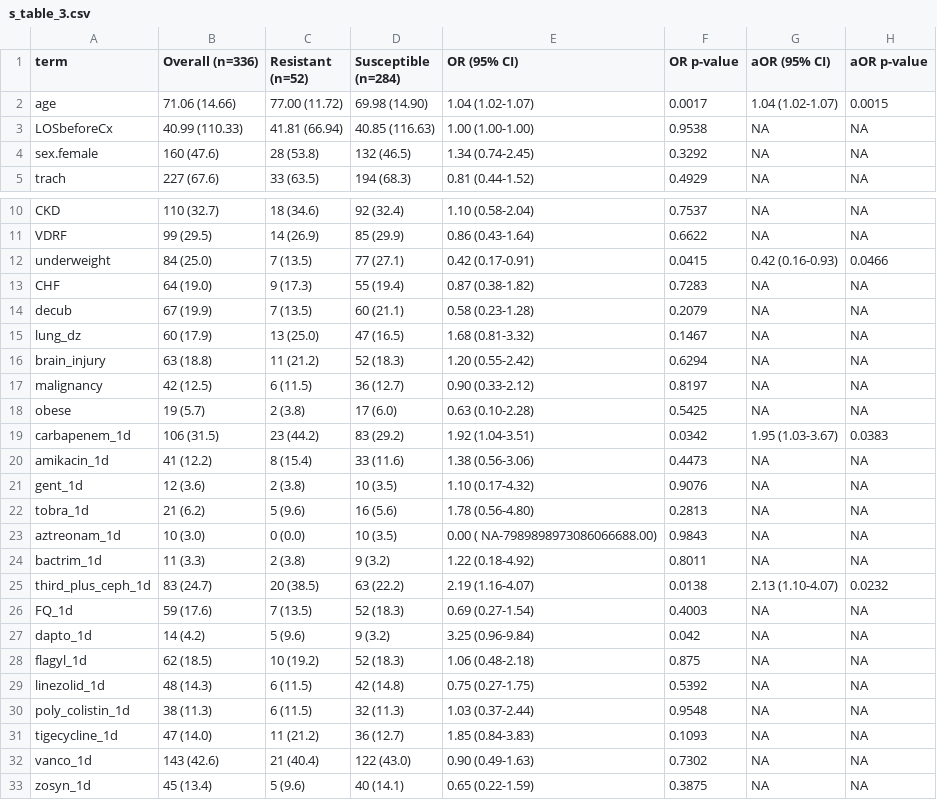
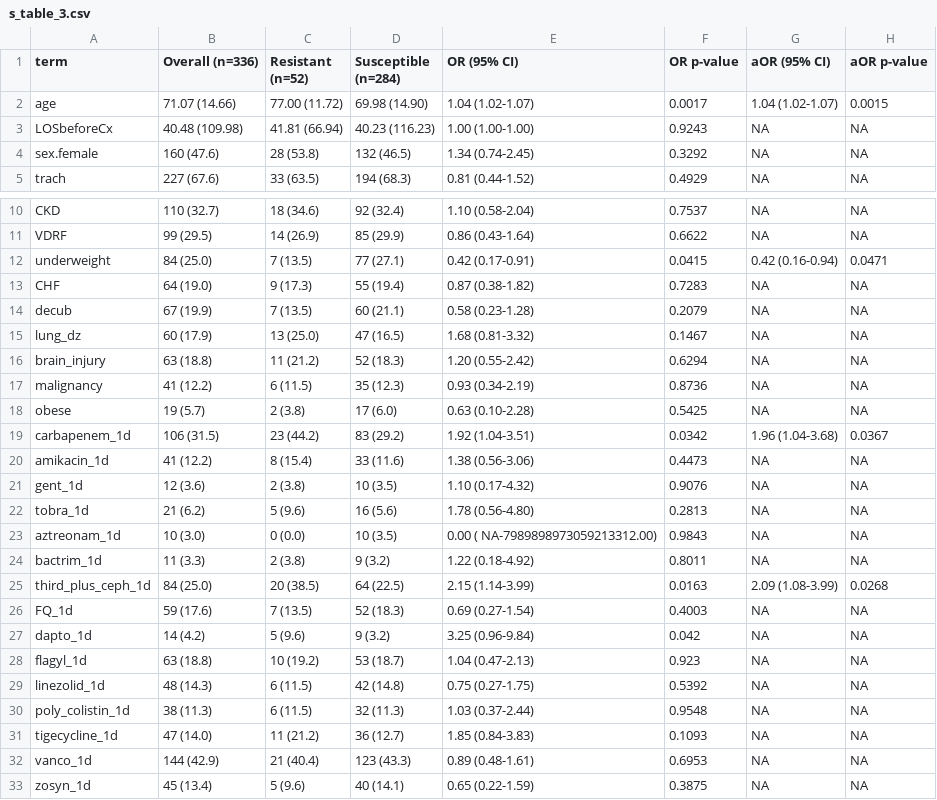
Before and after one commit to kylegontjes/pre-intro-blbli-resistance-ms, a CSV file: tables/s_table_3.csv, drawn as a sheet; only a part is shown, gaps mark what is left out.

```diff
--- a/tables/s_table_3.csv
+++ b/tables/s_table_3.csv
@@ -1,4 +1,4 @@
 term,Overall (n=336),Resistant (n=52),Susceptible (n=284),OR (95% CI),OR p-value,aOR (95% CI),aOR p-value
-age,71.06 (14.66),77.00 (11.72),69.98 (14.90),1.04 (1.02-1.07),0.0017,1.04 (1.02-1.07),0.0015
-LOSbeforeCx,40.99 (110.33),41.81 (66.94),40.85 (116.63),1.00 (1.00-1.00),0.9538,NA,NA
+age,71.07 (14.66),77.00 (11.72),69.98 (14.90),1.04 (1.02-1.07),0.0017,1.04 (1.02-1.07),0.0015
+LOSbeforeCx,40.48 (109.98),41.81 (66.94),40.23 (116.23),1.00 (1.00-1.00),0.9243,NA,NA
 sex.female,160 (47.6),28 (53.8),132 (46.5),1.34 (0.74-2.45),0.3292,NA,NA
@@ -11,3 +11,3 @@ CKD,110 (32.7),18 (34.6),92 (32.4),1.10 (0.58-2.04),0.7537,NA,NA
 VDRF,99 (29.5),14 (26.9),85 (29.9),0.86 (0.43-1.64),0.6622,NA,NA
-underweight,84 (25.0),7 (13.5),77 (27.1),0.42 (0.17-0.91),0.0415,0.42 (0.16-0.93),0.0466
+underweight,84 (25.0),7 (13.5),77 (27.1),0.42 (0.17-0.91),0.0415,0.42 (0.16-0.94),0.0471
 CHF,64 (19.0),9 (17.3),55 (19.4),0.87 (0.38-1.82),0.7283,NA,NA
@@ -16,5 +16,5 @@ lung_dz,60 (17.9),13 (25.0),47 (16.5),1.68 (0.81-3.32),0.1467,NA,NA
 brain_injury,63 (18.8),11 (21.2),52 (18.3),1.20 (0.55-2.42),0.6294,NA,NA
-malignancy,42 (12.5),6 (11.5),36 (12.7),0.90 (0.33-2.12),0.8197,NA,NA
+malignancy,41 (12.2),6 (11.5),35 (12.3),0.93 (0.34-2.19),0.8736,NA,NA
 obese,19 (5.7),2 (3.8),17 (6.0),0.63 (0.10-2.28),0.5425,NA,NA
-carbapenem_1d,106 (31.5),23 (44.2),83 (29.2),1.92 (1.04-3.51),0.0342,1.95 (1.03-3.67),0.0383
+carbapenem_1d,106 (31.5),23 (44.2),83 (29.2),1.92 (1.04-3.51),0.0342,1.96 (1.04-3.68),0.0367
 amikacin_1d,41 (12.2),8 (15.4),33 (11.6),1.38 (0.56-3.06),0.4473,NA,NA
@@ -22,8 +22,8 @@ gent_1d,12 (3.6),2 (3.8),10 (3.5),1.10 (0.17-4.32),0.9076,NA,NA
 tobra_1d,21 (6.2),5 (9.6),16 (5.6),1.78 (0.56-4.80),0.2813,NA,NA
-aztreonam_1d,10 (3.0),0 (0.0),10 (3.5),0.00 ( NA-7989898973086066688.00),0.9843,NA,NA
+aztreonam_1d,10 (3.0),0 (0.0),10 (3.5),0.00 ( NA-7989898973059213312.00),0.9843,NA,NA
 bactrim_1d,11 (3.3),2 (3.8),9 (3.2),1.22 (0.18-4.92),0.8011,NA,NA
-third_plus_ceph_1d,83 (24.7),20 (38.5),63 (22.2),2.19 (1.16-4.07),0.0138,2.13 (1.10-4.07),0.0232
+third_plus_ceph_1d,84 (25.0),20 (38.5),64 (22.5),2.15 (1.14-3.99),0.0163,2.09 (1.08-3.99),0.0268
 FQ_1d,59 (17.6),7 (13.5),52 (18.3),0.69 (0.27-1.54),0.4003,NA,NA
 dapto_1d,14 (4.2),5 (9.6),9 (3.2),3.25 (0.96-9.84),0.042,NA,NA
-flagyl_1d,62 (18.5),10 (19.2),52 (18.3),1.06 (0.48-2.18),0.875,NA,NA
+flagyl_1d,63 (18.8),10 (19.2),53 (18.7),1.04 (0.47-2.13),0.923,NA,NA
 linezolid_1d,48 (14.3),6 (11.5),42 (14.8),0.75 (0.27-1.75),0.5392,NA,NA
@@ -31,3 +31,3 @@ poly_colistin_1d,38 (11.3),6 (11.5),32 (11.3),1.03 (0.37-2.44),0.9548,NA,NA
 tigecycline_1d,47 (14.0),11 (21.2),36 (12.7),1.85 (0.84-3.83),0.1093,NA,NA
-vanco_1d,143 (42.6),21 (40.4),122 (43.0),0.90 (0.49-1.63),0.7302,NA,NA
+vanco_1d,144 (42.9),21 (40.4),123 (43.3),0.89 (0.48-1.61),0.6953,NA,NA
 zosyn_1d,45 (13.4),5 (9.6),40 (14.1),0.65 (0.22-1.59),0.3875,NA,NA
```
Also changed, not shown: tables/s_table_4.csv, tables/s_table_5.csv, 35 other files.
